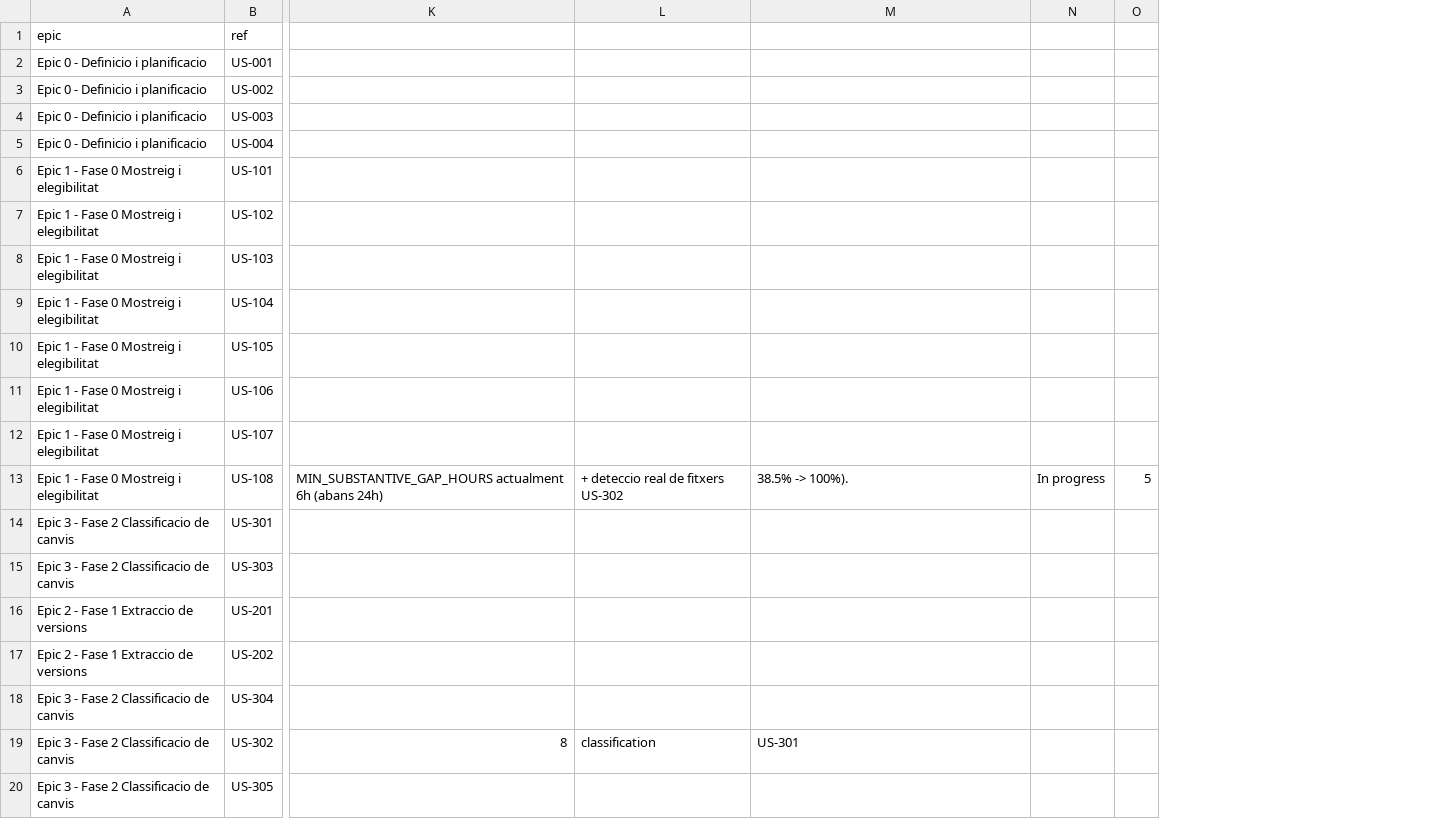
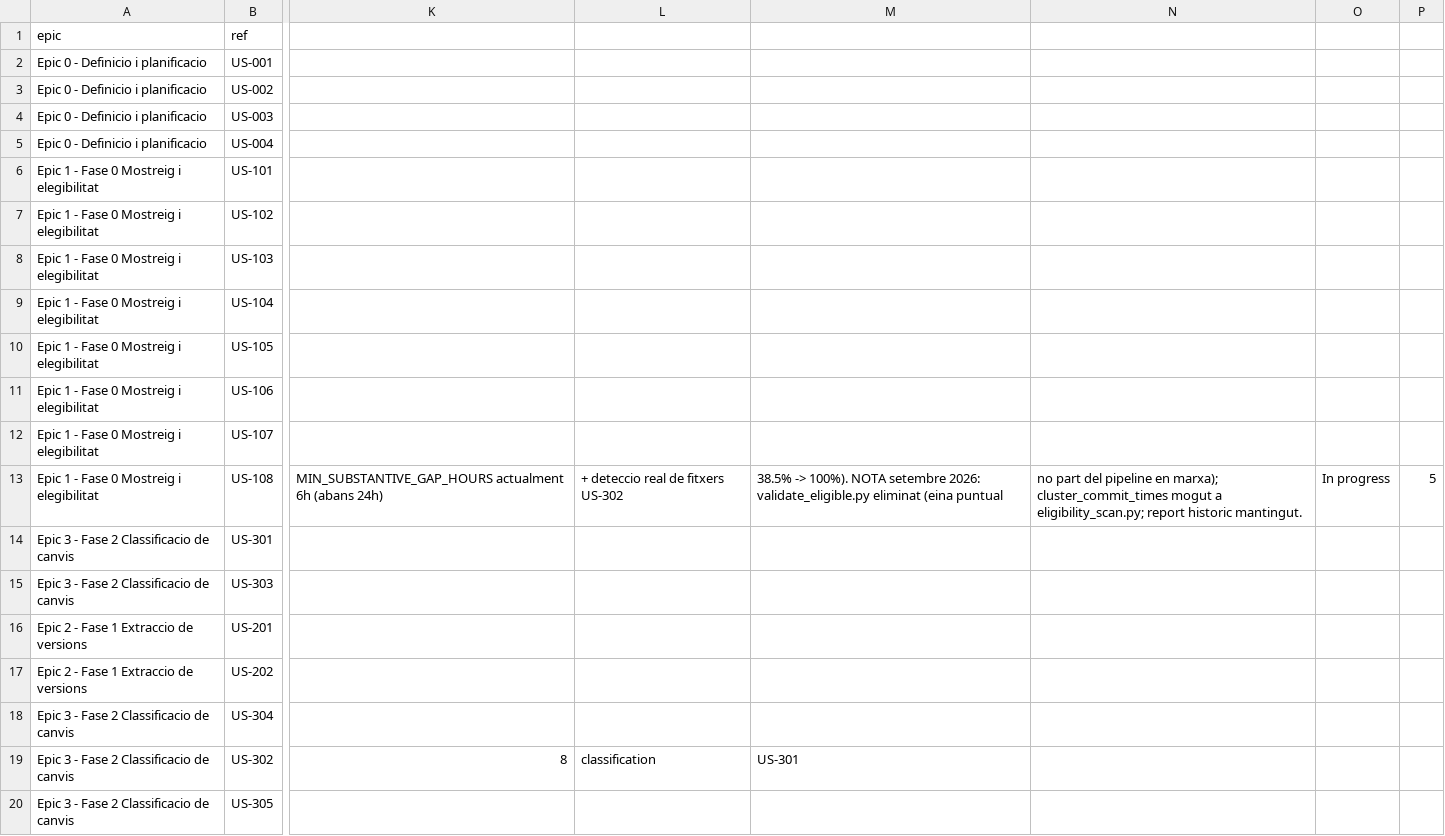
Before and after one commit to JoanFerrer99/hf-dataset-version-analysis, a CSV file: docs/taiga/taiga_user_stories.csv, drawn as a sheet; only a part is shown, gaps mark what is left out; the diff names each change by its address in the sheet, - before the commit and + after, or states it on an @@ line.

```diff
--- a/docs/taiga/taiga_user_stories.csv
+++ b/docs/taiga/taiga_user_stories.csv
+column N, row 13: no part del pipeline en marxa); cluster_commit_times mogut a eligibility_scan.py; report historic mantingut.
-M13: …-> 100%).
+M13: …-> 100%). NOTA setembre 2026: validate_eligible.py eliminat (eina puntual
```
Also changed, not shown: 7 other files.
